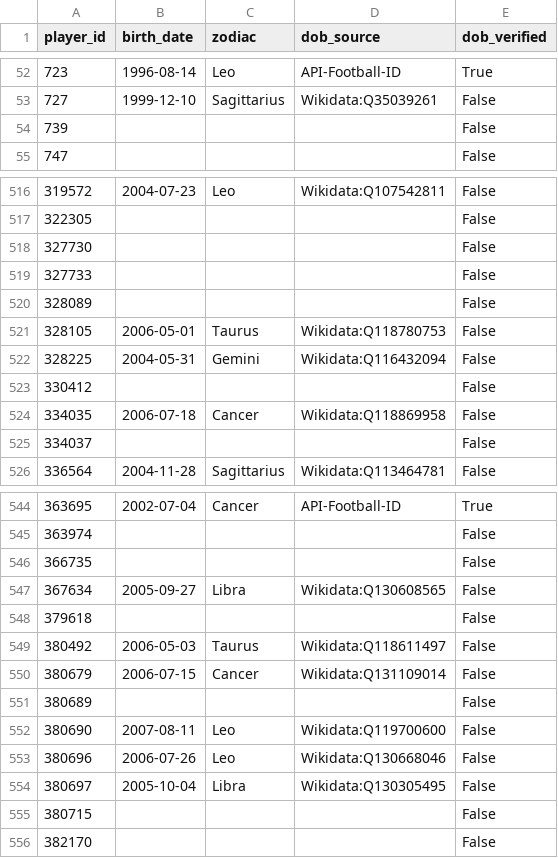
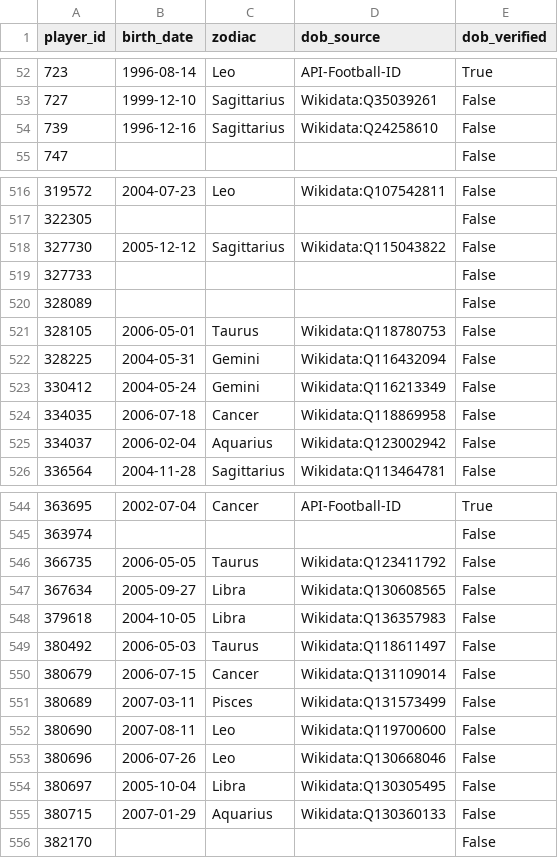
Before and after one commit to Nightshade23x/Astrology, a CSV file: data/reference/player_enrichment.csv, drawn as a sheet; only a part is shown, gaps mark what is left out; the diff covers the shown part only.

```diff
--- a/data/reference/player_enrichment.csv
+++ b/data/reference/player_enrichment.csv
@@ -53,3 +53,3 @@ player_id,birth_date,zodiac,dob_source,dob_verified
 727,1999-12-10,Sagittarius,Wikidata:Q35039261,False
-739,,,,False
+739,1996-12-16,Sagittarius,Wikidata:Q24258610,False
 747,,,,False
@@ -517,3 +517,3 @@ player_id,birth_date,zodiac,dob_source,dob_verified
 322305,,,,False
-327730,,,,False
+327730,2005-12-12,Sagittarius,Wikidata:Q115043822,False
 327733,,,,False
@@ -522,5 +522,5 @@ player_id,birth_date,zodiac,dob_source,dob_verified
 328225,2004-05-31,Gemini,Wikidata:Q116432094,False
-330412,,,,False
+330412,2004-05-24,Gemini,Wikidata:Q116213349,False
 334035,2006-07-18,Cancer,Wikidata:Q118869958,False
-334037,,,,False
+334037,2006-02-04,Aquarius,Wikidata:Q123002942,False
 336564,2004-11-28,Sagittarius,Wikidata:Q113464781,False
@@ -545,8 +545,8 @@ player_id,birth_date,zodiac,dob_source,dob_verified
 363974,,,,False
-366735,,,,False
+366735,2006-05-05,Taurus,Wikidata:Q123411792,False
 367634,2005-09-27,Libra,Wikidata:Q130608565,False
-379618,,,,False
+379618,2004-10-05,Libra,Wikidata:Q136357983,False
 380492,2006-05-03,Taurus,Wikidata:Q118611497,False
 380679,2006-07-15,Cancer,Wikidata:Q131109014,False
-380689,,,,False
+380689,2007-03-11,Pisces,Wikidata:Q131573499,False
 380690,2007-08-11,Leo,Wikidata:Q119700600,False
@@ -554,3 +554,3 @@ player_id,birth_date,zodiac,dob_source,dob_verified
 380697,2005-10-04,Libra,Wikidata:Q130305495,False
-380715,,,,False
+380715,2007-01-29,Aquarius,Wikidata:Q130360133,False
 382170,,,,False
```
Also changed, not shown: 81 edited cells elsewhere in this file, data/reference/wikidata_lookup_log.csv.
